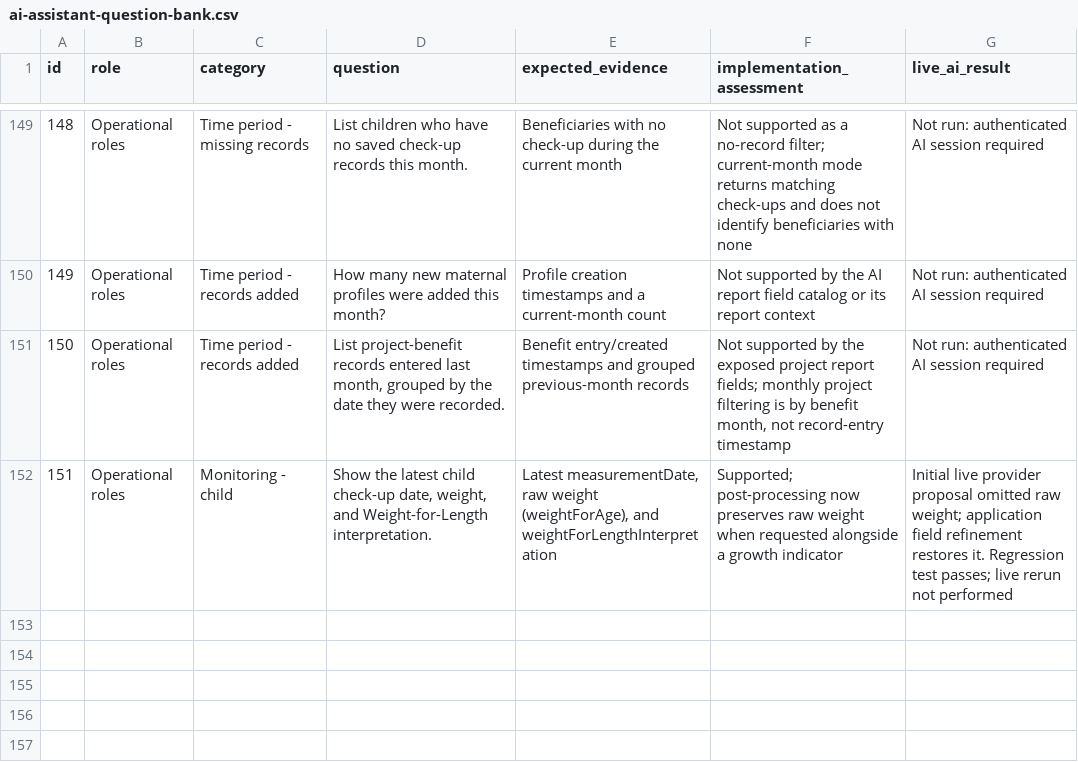
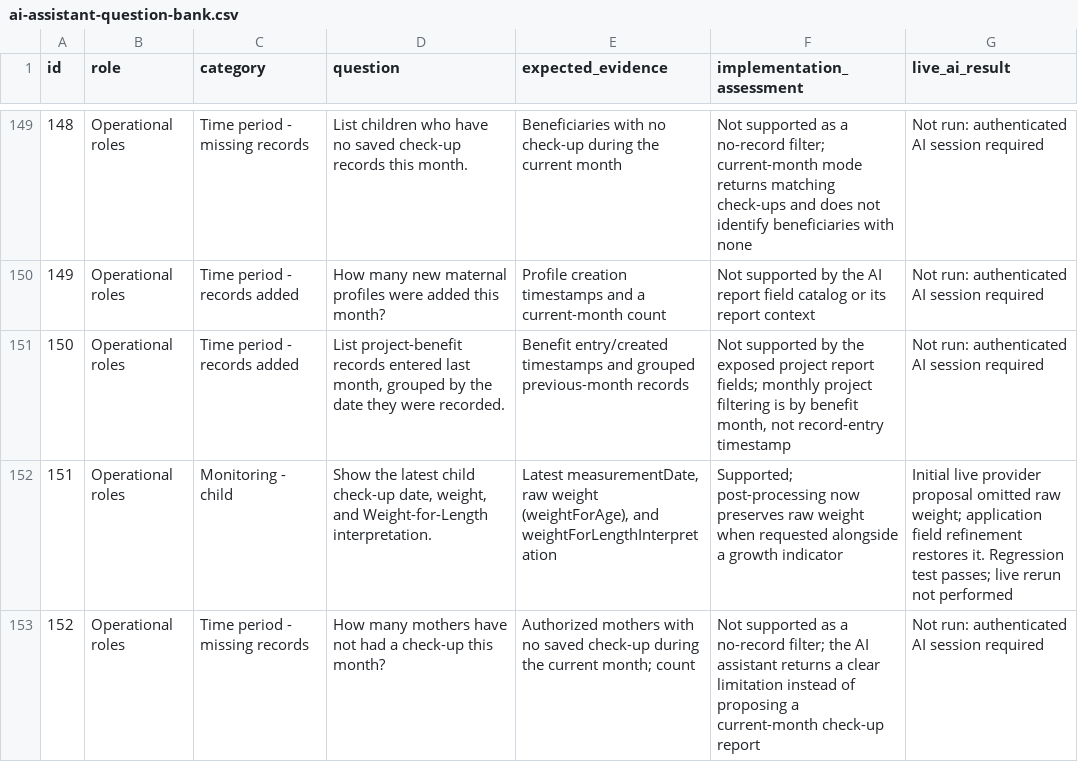
Before and after one commit to Teodoro123s/F1KD, a CSV file: docs/ai-assistant-question-bank.csv, drawn as a sheet; only a part is shown, gaps mark what is left out; the diff names each change by its address in the sheet, - before the commit and + after, or states it on an @@ line.

Commit message:
feat: enhance AI reporting assistant with clarification handling and validation for missing check-ups

```diff
--- a/docs/ai-assistant-question-bank.csv
+++ b/docs/ai-assistant-question-bank.csv
+row 153: 152 | Operational roles | Time period - missing records | How many mothers have not had a check-up this month? | Authorized mothers with no saved check-up during the current month; count | Not supported as a no-record filter; the AI assistant returns a clear limitation instead of proposing a current-month check-up report | Not run: authenticated AI session required
```
Also changed, not shown: 7 other files.
